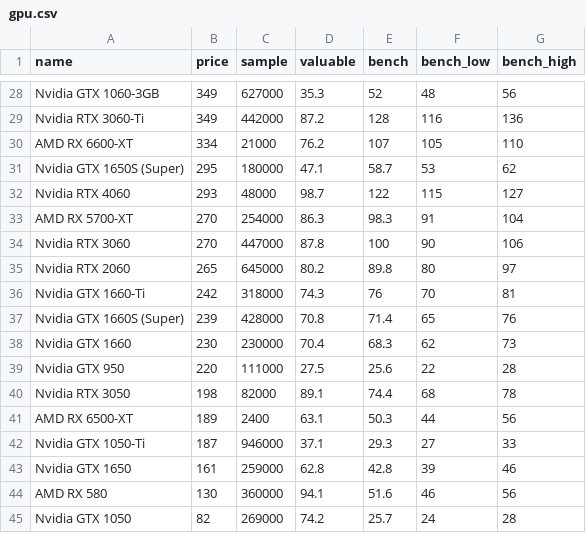
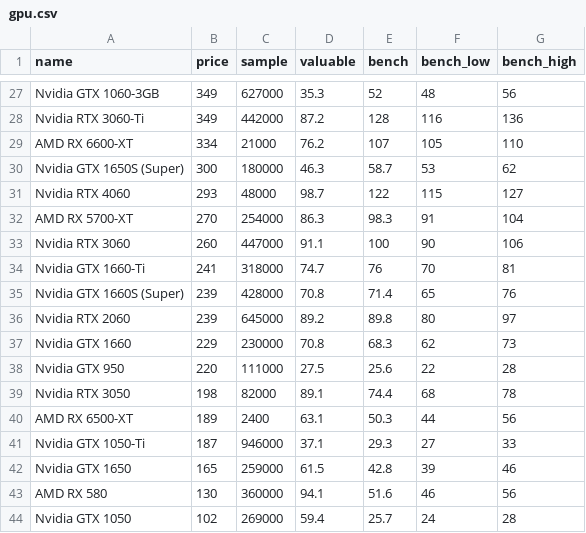
Before and after one commit to ShaokangJiang/CSE-203B-crapping, a CSV file: data/gpu.csv, drawn as a sheet; only a part is shown, gaps mark what is left out; the diff covers the shown part only.

```diff
--- a/data/gpu.csv
+++ b/data/gpu.csv
@@ -30,10 +29,10 @@ Nvidia RTX 3060-Ti,349,442000,87.2,128,116,136
 AMD RX 6600-XT,334,21000,76.2,107,105,110
-Nvidia GTX 1650S (Super),295,180000,47.1,58.7,53,62
+Nvidia GTX 1650S (Super),300,180000,46.3,58.7,53,62
 Nvidia RTX 4060,293,48000,98.7,122,115,127
 AMD RX 5700-XT,270,254000,86.3,98.3,91,104
-Nvidia RTX 3060,270,447000,87.8,100,90,106
-Nvidia RTX 2060,265,645000,80.2,89.8,80,97
-Nvidia GTX 1660-Ti,242,318000,74.3,76,70,81
+Nvidia RTX 3060,260,447000,91.1,100,90,106
+Nvidia GTX 1660-Ti,241,318000,74.7,76,70,81
 Nvidia GTX 1660S (Super),239,428000,70.8,71.4,65,76
-Nvidia GTX 1660,230,230000,70.4,68.3,62,73
+Nvidia RTX 2060,239,645000,89.2,89.8,80,97
+Nvidia GTX 1660,229,230000,70.8,68.3,62,73
 Nvidia GTX 950,220,111000,27.5,25.6,22,28
@@ -42,4 +41,4 @@ AMD RX 6500-XT,189,2400,63.1,50.3,44,56
 Nvidia GTX 1050-Ti,187,946000,37.1,29.3,27,33
-Nvidia GTX 1650,161,259000,62.8,42.8,39,46
+Nvidia GTX 1650,165,259000,61.5,42.8,39,46
 AMD RX 580,130,360000,94.1,51.6,46,56
-Nvidia GTX 1050,82,269000,74.2,25.7,24,28
+Nvidia GTX 1050,102,269000,59.4,25.7,24,28
```
Also changed, not shown: 2 added rows, 3 removed rows and 20 edited cells elsewhere in this file, data/cpu.csv, data/hdd.csv, 2 other files.
